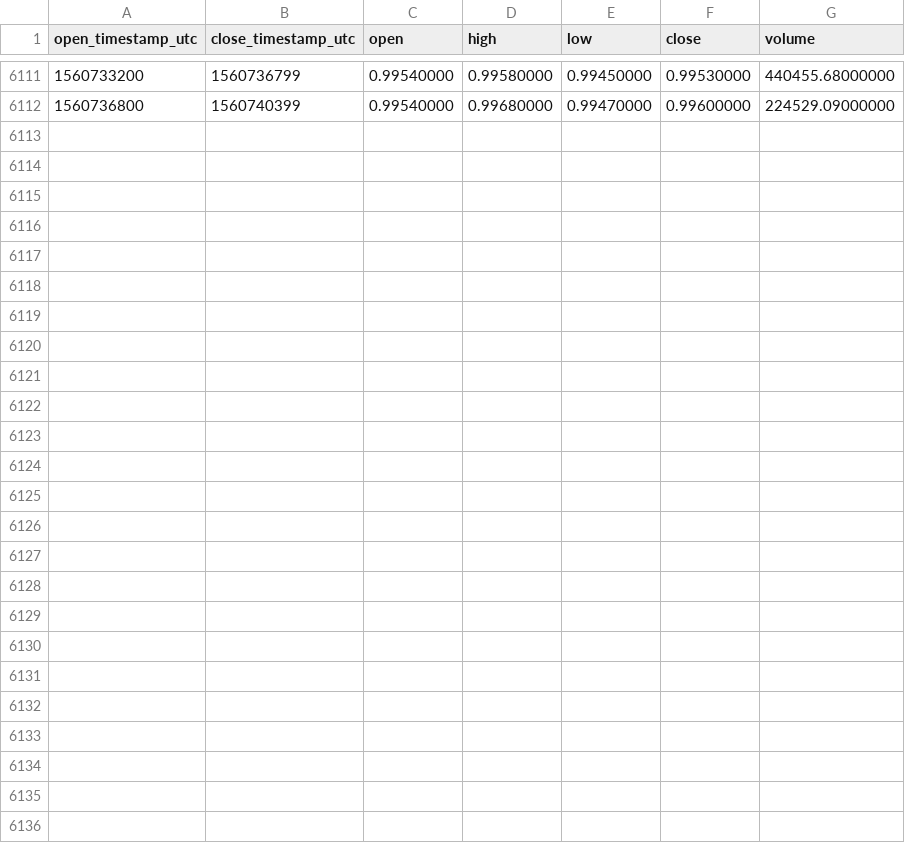
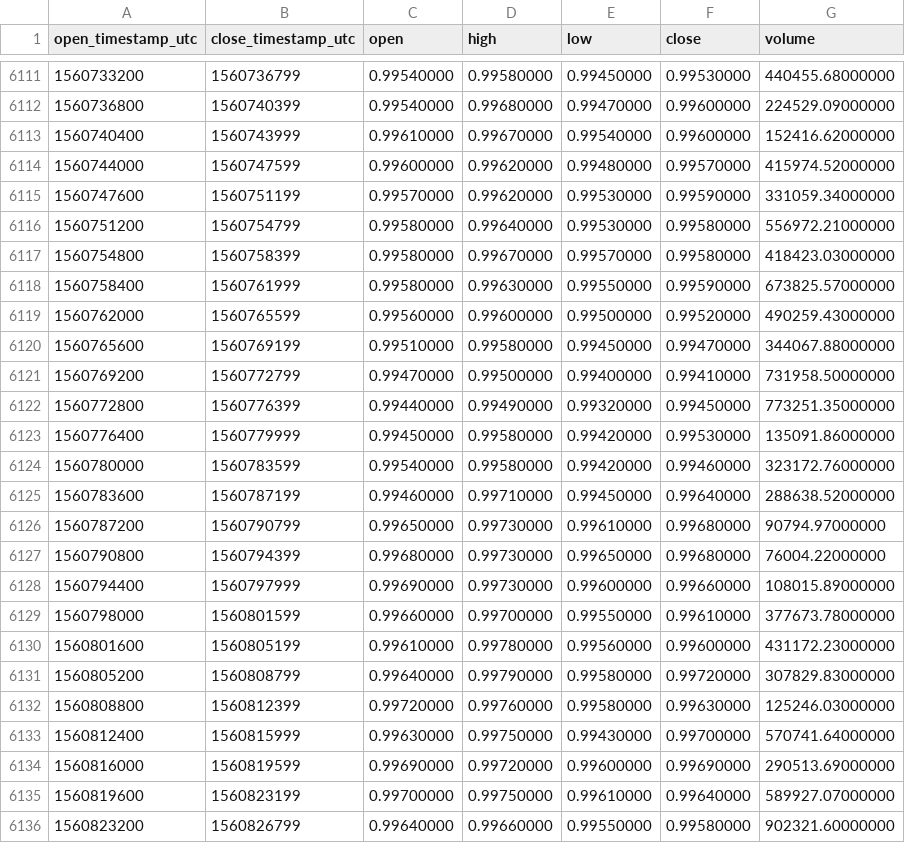
Before and after one commit to cryptobigbro/binance-PAXUSDT, a CSV file: binance-PAXUSDT-1h.csv, drawn as a sheet; only a part is shown, gaps mark what is left out; the diff names each change by its address in the sheet, - before the commit and + after, or states it on an @@ line.

Commit message:
Update OHLCV data.

```diff
--- a/binance-PAXUSDT-1h.csv
+++ b/binance-PAXUSDT-1h.csv
+row 6113: 1560740400 | 1560743999 | 0.99610000 | 0.99670000 | 0.99540000 | 0.99600000 | 152416.62000000
+row 6114: 1560744000 | 1560747599 | 0.99600000 | 0.99620000 | 0.99480000 | 0.99570000 | 415974.52000000
+row 6115: 1560747600 | 1560751199 | 0.99570000 | 0.99620000 | 0.99530000 | 0.99590000 | 331059.34000000
+row 6116: 1560751200 | 1560754799 | 0.99580000 | 0.99640000 | 0.99530000 | 0.99580000 | 556972.21000000
+row 6117: 1560754800 | 1560758399 | 0.99580000 | 0.99670000 | 0.99570000 | 0.99580000 | 418423.03000000
+row 6118: 1560758400 | 1560761999 | 0.99580000 | 0.99630000 | 0.99550000 | 0.99590000 | 673825.57000000
+row 6119: 1560762000 | 1560765599 | 0.99560000 | 0.99600000 | 0.99500000 | 0.99520000 | 490259.43000000
+row 6120: 1560765600 | 1560769199 | 0.99510000 | 0.99580000 | 0.99450000 | 0.99470000 | 344067.88000000
+row 6121: 1560769200 | 1560772799 | 0.99470000 | 0.99500000 | 0.99400000 | 0.99410000 | 731958.50000000
+row 6122: 1560772800 | 1560776399 | 0.99440000 | 0.99490000 | 0.99320000 | 0.99450000 | 773251.35000000
+row 6123: 1560776400 | 1560779999 | 0.99450000 | 0.99580000 | 0.99420000 | 0.99530000 | 135091.86000000
+row 6124: 1560780000 | 1560783599 | 0.99540000 | 0.99580000 | 0.99420000 | 0.99460000 | 323172.76000000
+row 6125: 1560783600 | 1560787199 | 0.99460000 | 0.99710000 | 0.99450000 | 0.99640000 | 288638.52000000
+row 6126: 1560787200 | 1560790799 | 0.99650000 | 0.99730000 | 0.99610000 | 0.99680000 | 90794.97000000
+row 6127: 1560790800 | 1560794399 | 0.99680000 | 0.99730000 | 0.99650000 | 0.99680000 | 76004.22000000
+row 6128: 1560794400 | 1560797999 | 0.99690000 | 0.99730000 | 0.99600000 | 0.99660000 | 108015.89000000
+row 6129: 1560798000 | 1560801599 | 0.99660000 | 0.99700000 | 0.99550000 | 0.99610000 | 377673.78000000
+row 6130: 1560801600 | 1560805199 | 0.99610000 | 0.99780000 | 0.99560000 | 0.99600000 | 431172.23000000
+row 6131: 1560805200 | 1560808799 | 0.99640000 | 0.99790000 | 0.99580000 | 0.99720000 | 307829.83000000
+row 6132: 1560808800 | 1560812399 | 0.99720000 | 0.99760000 | 0.99580000 | 0.99630000 | 125246.03000000
+row 6133: 1560812400 | 1560815999 | 0.99630000 | 0.99750000 | 0.99430000 | 0.99700000 | 570741.64000000
+row 6134: 1560816000 | 1560819599 | 0.99690000 | 0.99720000 | 0.99600000 | 0.99690000 | 290513.69000000
+row 6135: 1560819600 | 1560823199 | 0.99700000 | 0.99750000 | 0.99610000 | 0.99640000 | 589927.07000000
+row 6136: 1560823200 | 1560826799 | 0.99640000 | 0.99660000 | 0.99550000 | 0.99580000 | 902321.60000000
```
Also changed, not shown: binance-PAXUSDT-1d.csv.
